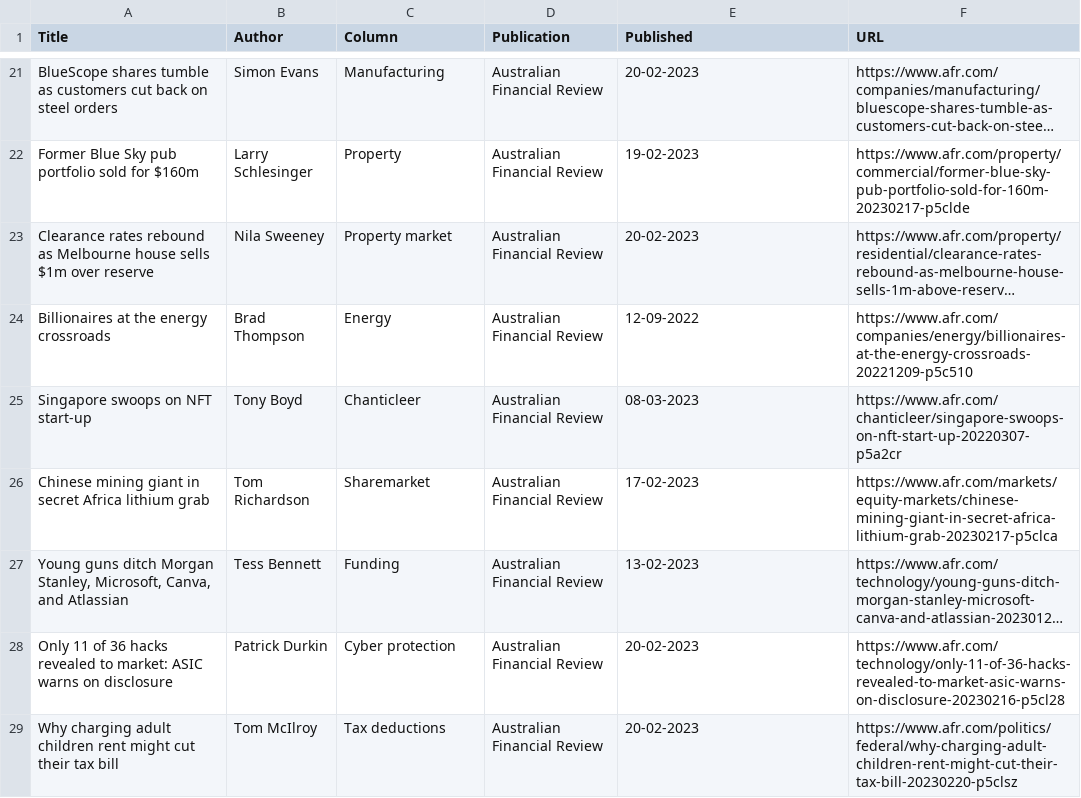
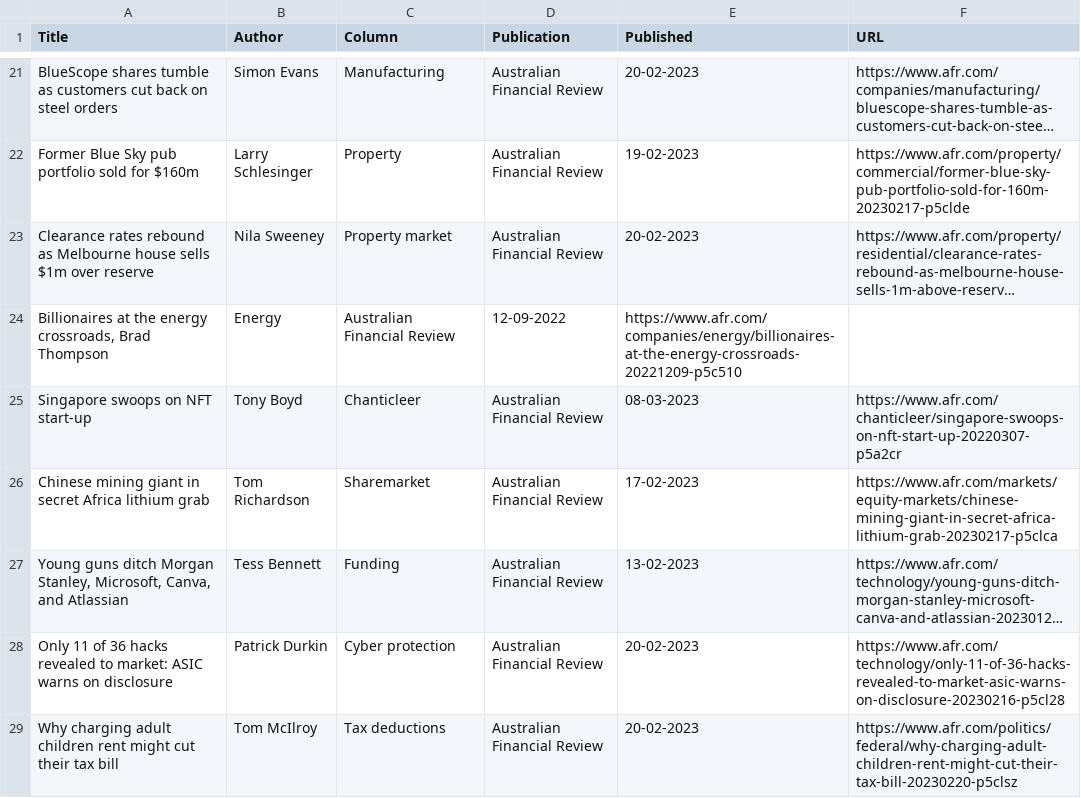
Before and after one commit to jaymarichua/afr-metadata, a CSV file: articles.csv, drawn as a sheet; only a part is shown, gaps mark what is left out; long unchanged cells end in …; removed rows and columns are numbered as before the commit, all else as after; the diff names each change by its address in the sheet, - before the commit and + after, or states it on an @@ line.

Commit message:
Update articles.csv

```diff
--- a/articles.csv
+++ b/articles.csv
-row 24: Billionaires at the energy crossroads | Brad Thompson | Energy | Australian Financial Review | 12-09-2022 | https://www.afr.com/companies/energy/billionaires-at-the-energy-crossroads-20221209-p5c510
+row 24: Billionaires at the energy crossroads, Brad Thompson | Energy | Australian Financial Review | 12-09-2022 | https://www.afr.com/companies/energy/billionaires-at-the-energy-crossroads-20221209-p5c510
```
